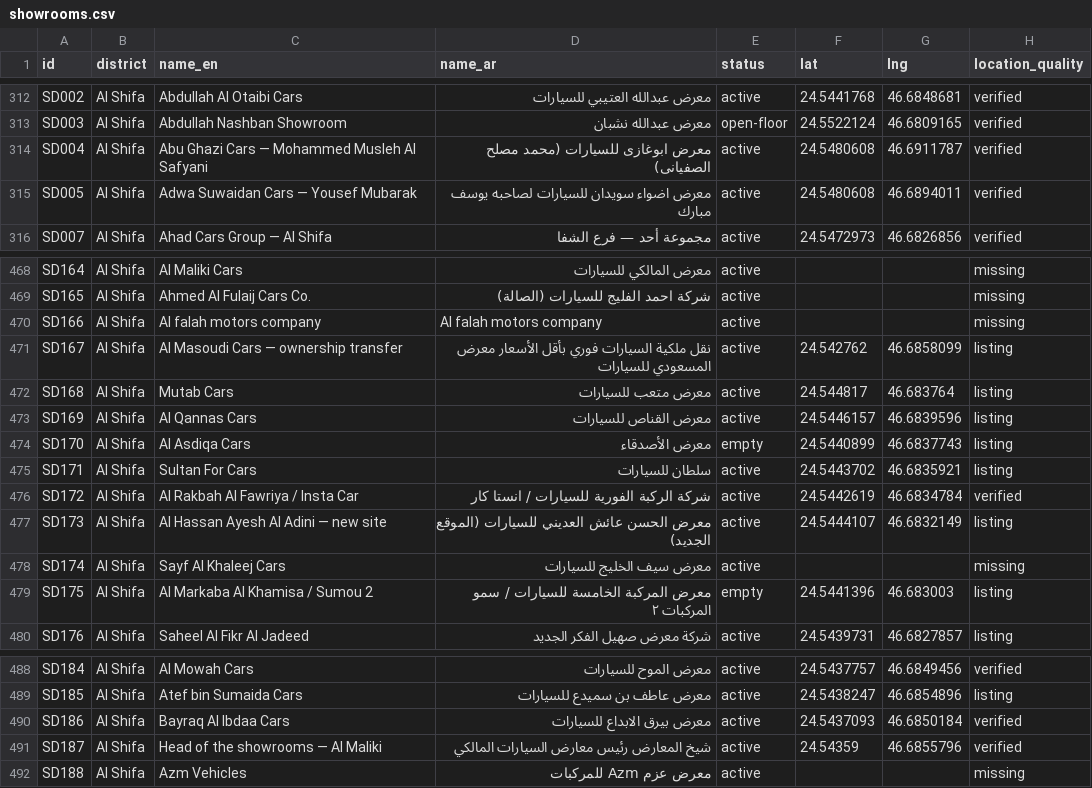
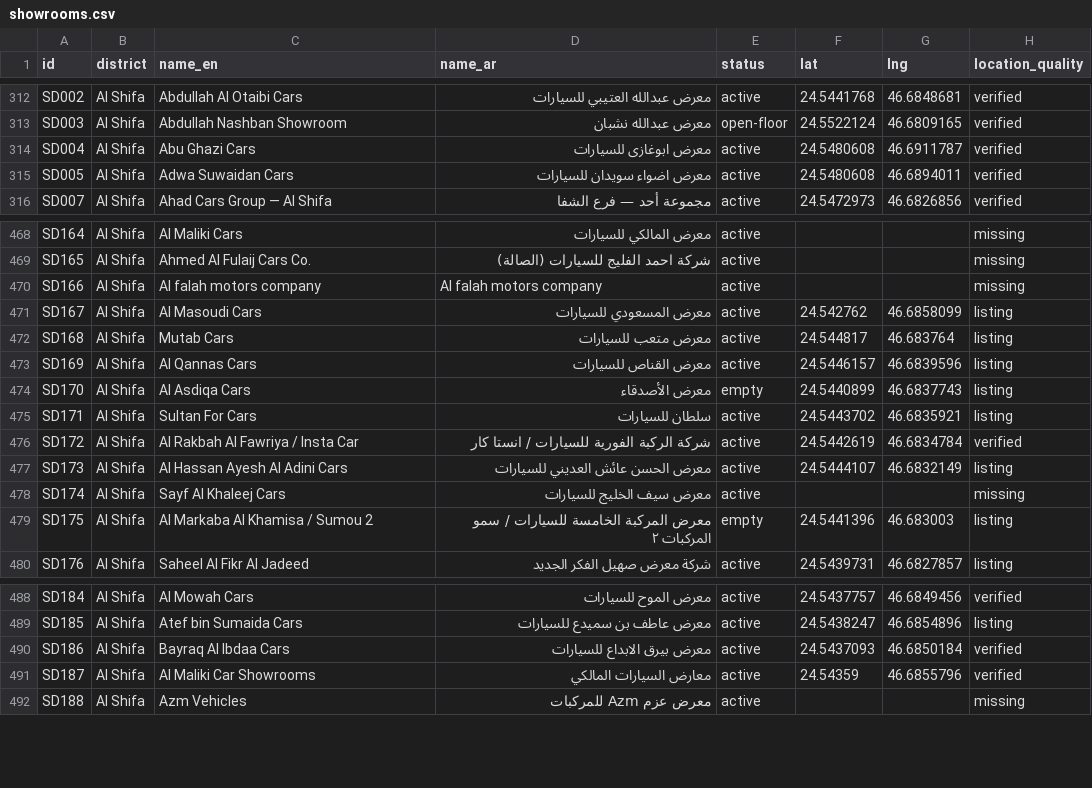
Before and after one commit to jasirmanzoor/qadisiyah-field, a CSV file: presentation/site/data/showrooms.csv, drawn as a sheet; only a part is shown, gaps mark what is left out; the diff names each change by its address in the sheet, - before the commit and + after, or states it on an @@ line.

```diff
--- a/presentation/site/data/showrooms.csv
+++ b/presentation/site/data/showrooms.csv
-C314 (name_en): Abu Ghazi Cars — Mohammed Musleh Al Safyani
+C314 (name_en): Abu Ghazi Cars
-D314 (name_ar): معرض ابوغازى للسيارات (محمد مصلح الصفيانى)
+D314 (name_ar): معرض ابوغازى للسيارات
-C315 (name_en): Adwa Suwaidan Cars — Yousef Mubarak
+C315 (name_en): Adwa Suwaidan Cars
-D315 (name_ar): معرض اضواء سويدان للسيارات لصاحبه يوسف مبارك
+D315 (name_ar): معرض اضواء سويدان للسيارات
-C471 (name_en): Al Masoudi Cars — ownership transfer
+C471 (name_en): Al Masoudi Cars
-D471 (name_ar): نقل ملكية السيارات فوري بأقل الأسعار معرض المسعودي للسيارات
+D471 (name_ar): معرض المسعودي للسيارات
-C477 (name_en): Al Hassan Ayesh Al Adini — new site
+C477 (name_en): Al Hassan Ayesh Al Adini Cars
-D477 (name_ar): معرض الحسن عائش العديني للسيارات (الموقع الجديد)
+D477 (name_ar): معرض الحسن عائش العديني للسيارات
-C491 (name_en): Head of the showrooms — Al Maliki
+C491 (name_en): Al Maliki Car Showrooms
-D491 (name_ar): شيخ المعارض رئيس معارض السيارات المالكي
+D491 (name_ar): معارض السيارات المالكي
```
Also changed, not shown: 10 other files.
